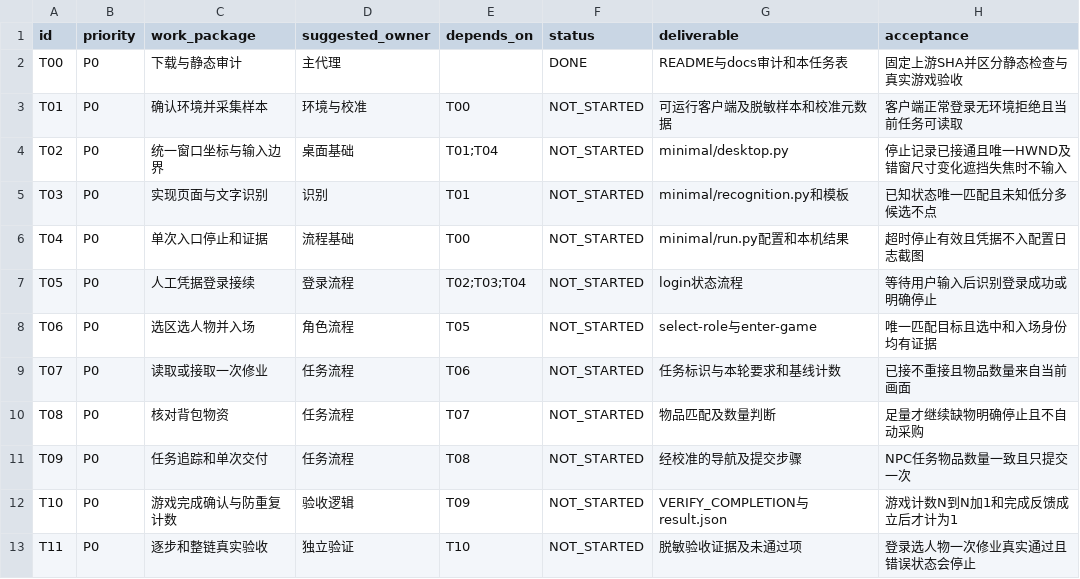
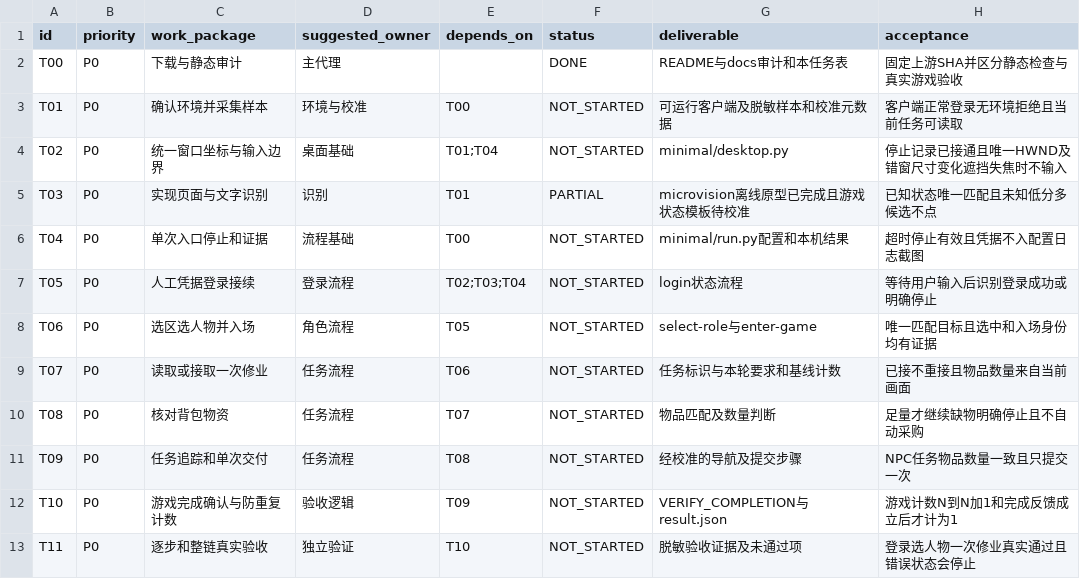
Before and after one commit to nzkres/htz-agent, a CSV file: TASKS.csv, drawn as a sheet.

```diff
--- a/TASKS.csv
+++ b/TASKS.csv
@@ -4,3 +4,3 @@ T01,P0,确认环境并采集样本,环境与校准,T00,NOT_STARTED,可运行客
 T02,P0,统一窗口坐标与输入边界,桌面基础,T01;T04,NOT_STARTED,minimal/desktop.py,停止记录已接通且唯一HWND及错窗尺寸变化遮挡失焦时不输入
-T03,P0,实现页面与文字识别,识别,T01,NOT_STARTED,minimal/recognition.py和模板,已知状态唯一匹配且未知低分多候选不点
+T03,P0,实现页面与文字识别,识别,T01,PARTIAL,microvision离线原型已完成且游戏状态模板待校准,已知状态唯一匹配且未知低分多候选不点
 T04,P0,单次入口停止和证据,流程基础,T00,NOT_STARTED,minimal/run.py配置和本机结果,超时停止有效且凭据不入配置日志截图
```
Also changed, not shown: 13 other files.
